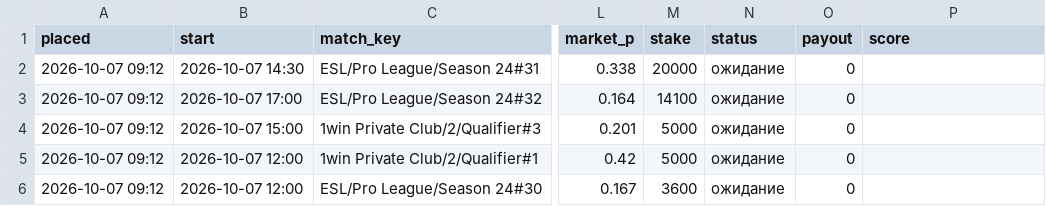
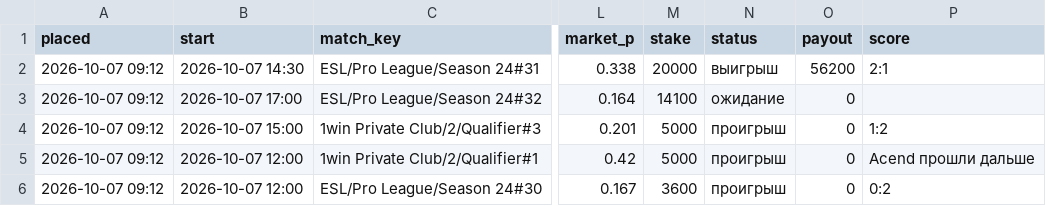
Before and after one commit to sb291099-create/Cs2-form, a CSV file: data/virtual_bank.csv, drawn as a sheet; only a part is shown, gaps mark what is left out; the diff names each change by its address in the sheet, - before the commit and + after, or states it on an @@ line.

```diff
--- a/data/virtual_bank.csv
+++ b/data/virtual_bank.csv
-N2 (status): ожидание
+N2 (status): выигрыш
-O2 (payout): 0
+O2 (payout): 56200
-P2 (score): (empty)
+P2 (score): 2:1
-N4:N6 (status): ожидание
+N4:N6 (status): проигрыш
-P4 (score): (empty)
+P4 (score): 1:2
-P5 (score): (empty)
+P5 (score): Acend прошли дальше
-P6 (score): (empty)
+P6 (score): 0:2
```
Also changed, not shown: data/bets_log.csv.
